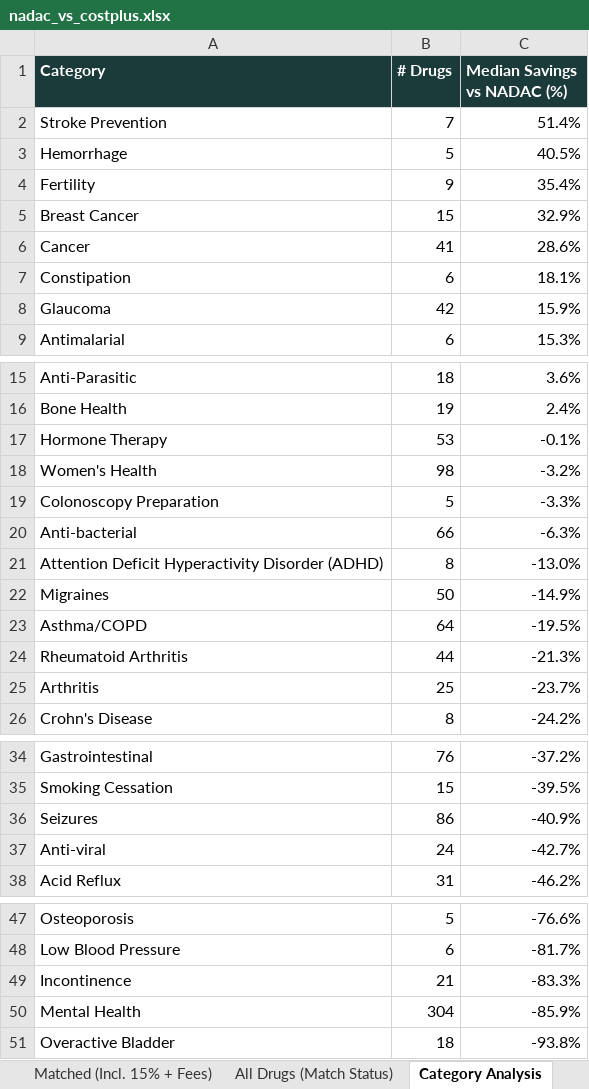
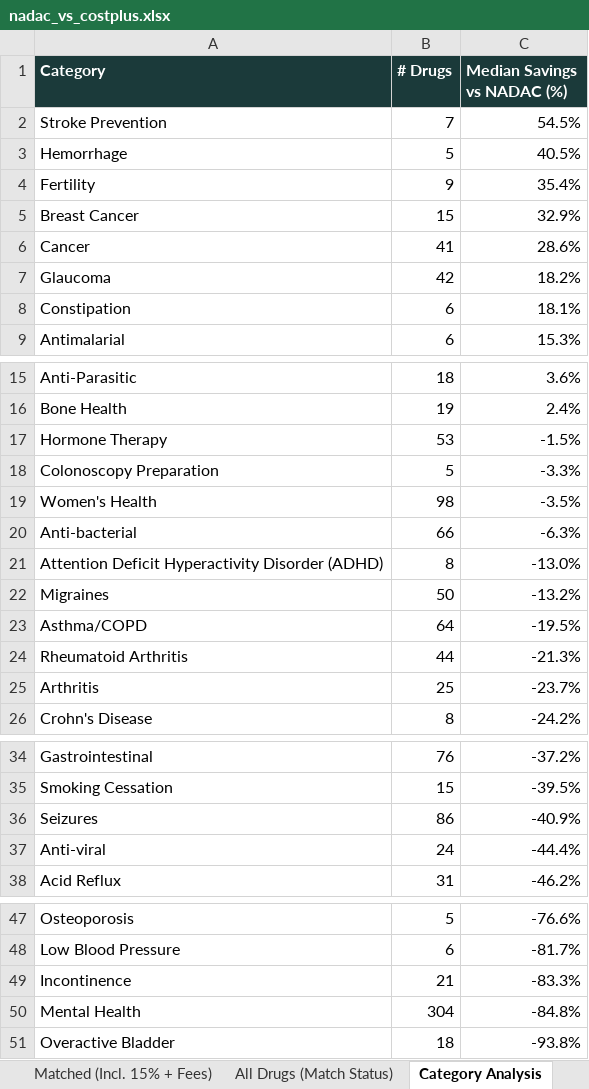
Before and after one commit to Thatonequant/MCCPDNADACNDC, an Excel workbook: docs/nadac_vs_costplus.xlsx, sheet Category Analysis, drawn as a sheet; only a part is shown, gaps mark what is left out; values as stored, in another font and other column widths than the file's, no borders; removed rows and columns are numbered as before the commit, all else as after; the diff covers the shown part only; the diff names each change by its address in the sheet, - before the commit and + after, or states it on an @@ line.

```diff
--- a/docs/nadac_vs_costplus.xlsx (sheet Category Analysis)
+++ b/docs/nadac_vs_costplus.xlsx (sheet Category Analysis)
-C2 (Median Savings vs NADAC (%)): 51.4%
+C2 (Median Savings vs NADAC (%)): 54.5%
+row 7: Glaucoma | 42 | 18.2%
-row 8: Glaucoma | 42 | 15.9%
-C17 (Median Savings vs NADAC (%)): -0.1%
+C17 (Median Savings vs NADAC (%)): -1.5%
-row 18: Women's Health | 98 | -3.2%
+row 19: Women's Health | 98 | -3.5%
-C22 (Median Savings vs NADAC (%)): -14.9%
+C22 (Median Savings vs NADAC (%)): -13.2%
-C37 (Median Savings vs NADAC (%)): -42.7%
+C37 (Median Savings vs NADAC (%)): -44.4%
-C50 (Median Savings vs NADAC (%)): -85.9%
+C50 (Median Savings vs NADAC (%)): -84.8%
```
Also changed, not shown: 1 edited cell elsewhere in this sheet, sheet Matched (Incl. 15% + Fees), sheet PA Burden - Est. Retail (AWP), sheet All Drugs (Match Status), sheet Summary, 1 other file.
